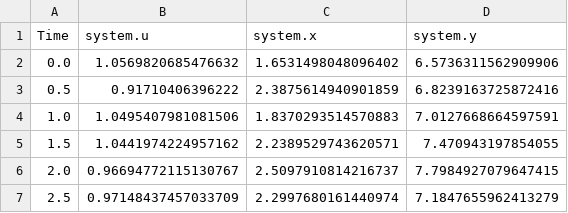
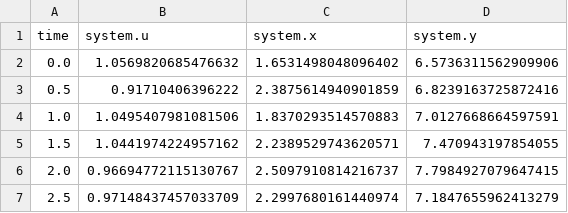
Before and after one commit to lbl-srg/EstimationPy, a CSV file: UKFpython/modelica/FmuExamples/Resources/data/NoisySimulationData_FirstOrder.csv, drawn as a sheet; only a part is shown.

Commit message:
Fixed name of the time column

```diff
--- a/UKFpython/modelica/FmuExamples/Resources/data/NoisySimulationData_FirstOrder.csv
+++ b/UKFpython/modelica/FmuExamples/Resources/data/NoisySimulationData_FirstOrder.csv
@@ -1,2 +1,2 @@
-Time,system.u,system.x,system.y
+time,system.u,system.x,system.y
 0.0,1.0569820685476632,1.6531498048096402,6.5736311562909906
```
